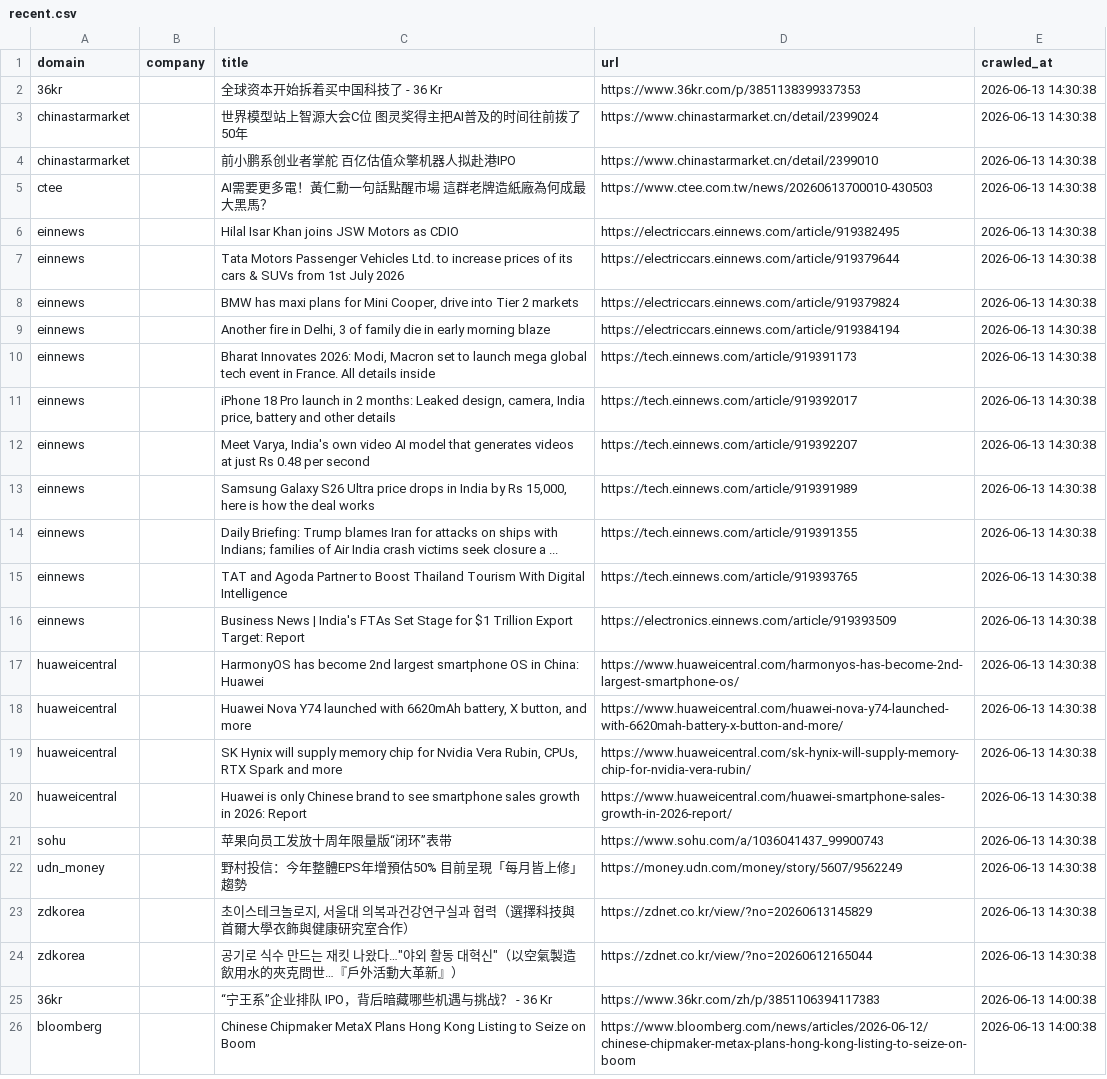
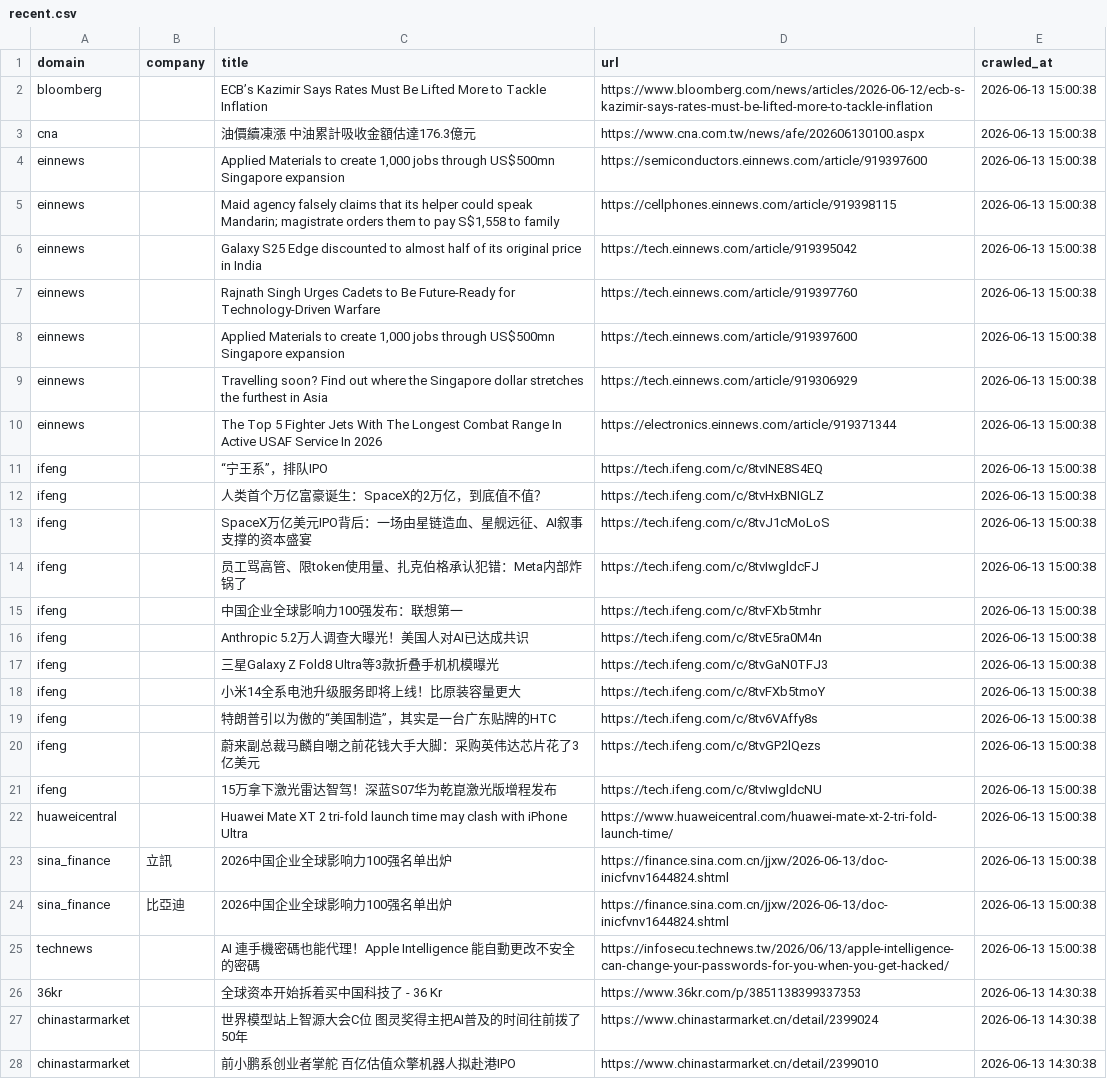
Before and after one commit to levelupup/news_crawler, a CSV file: data/recent.csv, drawn as a sheet; only a part is shown; the shorter side is filled out with more unchanged rows.

```diff
--- a/data/recent.csv
+++ b/data/recent.csv
@@ -1,2 +1,26 @@
 domain,company,title,url,crawled_at
+bloomberg,,ECB’s Kazimir Says Rates Must Be Lifted More to Tackle Inflation,https://www.bloomberg.com/news/articles/2026-06-12/ecb-s-kazimir-says-rates-must-be-lifted-more-to-tackle-inflation,2026-06-13 15:00:38
+cna,,油價續凍漲　中油累計吸收金額估達176.3億元,https://www.cna.com.tw/news/afe/202606130100.aspx,2026-06-13 15:00:38
+einnews,,"Applied Materials to create 1,000 jobs through US$500mn Singapore expansion",https://semiconductors.einnews.com/article/919397600,2026-06-13 15:00:38
+einnews,,"Maid agency falsely claims that its helper could speak Mandarin; magistrate orders them to pay S$1,558 to family",https://cellphones.einnews.com/article/919398115,2026-06-13 15:00:38
+einnews,,Galaxy S25 Edge discounted to almost half of its original price in India,https://tech.einnews.com/article/919395042,2026-06-13 15:00:38
+einnews,,Rajnath Singh Urges Cadets to Be Future-Ready for Technology-Driven Warfare,https://tech.einnews.com/article/919397760,2026-06-13 15:00:38
+einnews,,"Applied Materials to create 1,000 jobs through US$500mn Singapore expansion",https://tech.einnews.com/article/919397600,2026-06-13 15:00:38
+einnews,,Travelling soon? Find out where the Singapore dollar stretches the furthest in Asia,https://tech.einnews.com/article/919306929,2026-06-13 15:00:38
+einnews,,The Top 5 Fighter Jets With The Longest Combat Range In Active USAF Service In 2026,https://electronics.einnews.com/article/919371344,2026-06-13 15:00:38
+ifeng,,“宁王系”，排队IPO,https://tech.ifeng.com/c/8tvINE8S4EQ,2026-06-13 15:00:38
+ifeng,,人类首个万亿富豪诞生：SpaceX的2万亿，到底值不值？,https://tech.ifeng.com/c/8tvHxBNIGLZ,2026-06-13 15:00:38
+ifeng,,SpaceX万亿美元IPO背后：一场由星链造血、星舰远征、AI叙事支撑的资本盛宴,https://tech.ifeng.com/c/8tvJ1cMoLoS,2026-06-13 15:00:38
+ifeng,,员工骂高管、限token使用量、扎克伯格承认犯错：Meta内部炸锅了,https://tech.ifeng.com/c/8tvIwgldcFJ,2026-06-13 15:00:38
+ifeng,,中国企业全球影响力100强发布：联想第一,https://tech.ifeng.com/c/8tvFXb5tmhr,2026-06-13 15:00:38
+ifeng,,Anthropic 5.2万人调查大曝光！美国人对AI已达成共识,https://tech.ifeng.com/c/8tvE5ra0M4n,2026-06-13 15:00:38
+ifeng,,三星Galaxy Z Fold8 Ultra等3款折叠手机机模曝光,https://tech.ifeng.com/c/8tvGaN0TFJ3,2026-06-13 15:00:38
+ifeng,,小米14全系电池升级服务即将上线！比原装容量更大,https://tech.ifeng.com/c/8tvFXb5tmoY,2026-06-13 15:00:38
+ifeng,,特朗普引以为傲的“美国制造”，其实是一台广东贴牌的HTC,https://tech.ifeng.com/c/8tv6VAffy8s,2026-06-13 15:00:38
+ifeng,,蔚来副总裁马麟自嘲之前花钱大手大脚：采购英伟达芯片花了3亿美元,https://tech.ifeng.com/c/8tvGP2lQezs,2026-06-13 15:00:38
+ifeng,,15万拿下激光雷达智驾！深蓝S07华为乾崑激光版增程发布,https://tech.ifeng.com/c/8tvIwgldcNU,2026-06-13 15:00:38
+huaweicentral,,Huawei Mate XT 2 tri-fold launch time may clash with iPhone Ultra,https://www.huaweicentral.com/huawei-mate-xt-2-tri-fold-launch-time/,2026-06-13 15:00:38
+sina_finance,立訊,2026中国企业全球影响力100强名单出炉,https://finance.sina.com.cn/jjxw/2026-06-13/doc-inicfvnv1644824.shtml,2026-06-13 15:00:38
+sina_finance,比亞迪,2026中国企业全球影响力100强名单出炉,https://finance.sina.com.cn/jjxw/2026-06-13/doc-inicfvnv1644824.shtml,2026-06-13 15:00:38
+technews,,AI 連手機密碼也能代理！Apple Intelligence 能自動更改不安全的密碼,https://infosecu.technews.tw/2026/06/13/apple-intelligence-can-change-your-passwords-for-you-when-you-get-hacked/,2026-06-13 15:00:38
 36kr,,全球资本开始拆着买中国科技了 - 36 Kr,https://www.36kr.com/p/3851138399337353,2026-06-13 14:30:38
```
Also changed, not shown: 3 other files.
